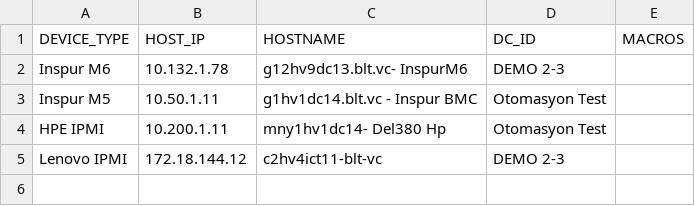
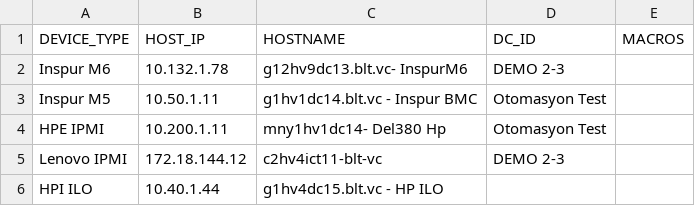
Before and after one commit to Duosis-Developer-Team/project-zabake, a CSV file: zabbix-migration/examples/hosts.csv, drawn as a sheet; the diff names each change by its address in the sheet, - before the commit and + after, or states it on an @@ line.

```diff
--- a/zabbix-migration/examples/hosts.csv
+++ b/zabbix-migration/examples/hosts.csv
+row 6: HPI ILO | 10.40.1.44 | g1hv4dc15.blt.vc - HP ILO
```
Also changed, not shown: zabbix-migration/examples/templates.csv.
